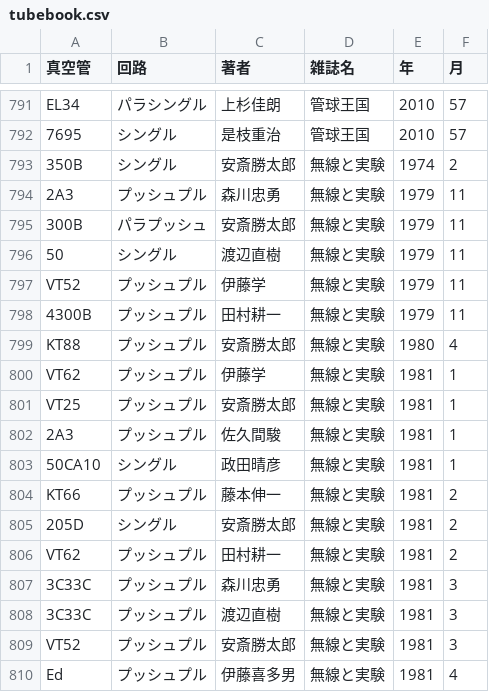
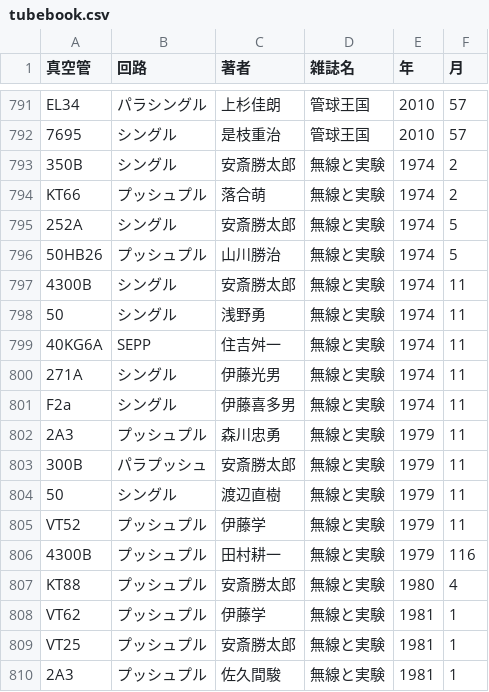
Before and after one commit to ebijun/tubes, a CSV file: tubebook.csv, drawn as a sheet; only a part is shown, gaps mark what is left out; the shorter side is filled out with more unchanged rows.

Commit message:
無線と実験 1974/2,5,11

```diff
--- a/tubebook.csv
+++ b/tubebook.csv
@@ -793,2 +793,10 @@
 "350B","シングル","安斎勝太郎","無線と実験",1974,2
+"KT66","プッシュプル","落合萌","無線と実験",1974,2
+"252A","シングル","安斎勝太郎","無線と実験",1974,5
+"50HB26","プッシュプル","山川勝治","無線と実験",1974,5
+"4300B","シングル","安斎勝太郎","無線と実験",1974,11
+"50","シングル","浅野勇","無線と実験",1974,11
+"40KG6A","SEPP","住吉舛一","無線と実験",1974,11
+"271A","シングル","伊藤光男","無線と実験",1974,11
+"F2a","シングル","伊藤喜多男","無線と実験",1974,11
 "2A3","プッシュプル","森川忠勇","無線と実験",1979,11
@@ -797,3 +805,3 @@
 "VT52","プッシュプル","伊藤学","無線と実験",1979,11
-"4300B","プッシュプル","田村耕一","無線と実験",1979,11
+"4300B","プッシュプル","田村耕一","無線と実験",1979,116
 "KT88","プッシュプル","安斎勝太郎","無線と実験",1980,4
```
